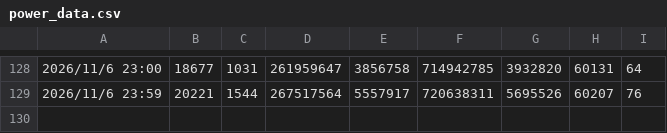
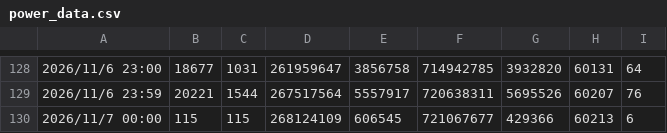
Before and after one commit to haanhaanL/my-power-data, a CSV file: power_data.csv, drawn as a sheet; only a part is shown, gaps mark what is left out; the diff names each change by its address in the sheet, - before the commit and + after, or states it on an @@ line.

```diff
--- a/power_data.csv
+++ b/power_data.csv
+row 130: 2026/11/7 00:00 | 115 | 115 | 268124109 | 606545 | 721067677 | 429366 | 60213 | 6
```
